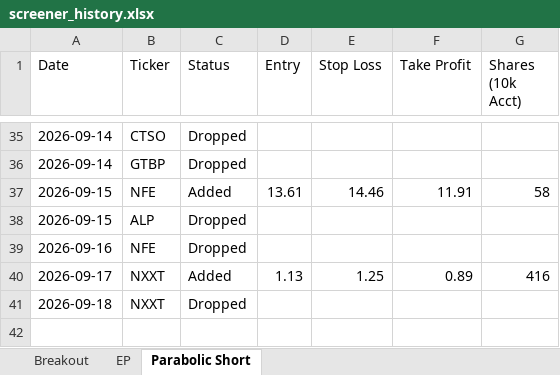
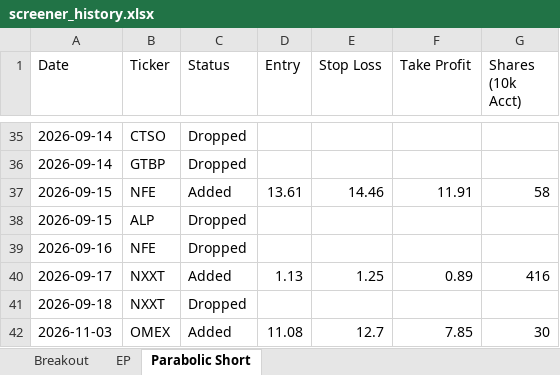
Before and after one commit to petarpanchev-lgtm/bug-free-umbrella, an Excel workbook: screener_history.xlsx, sheet Parabolic Short, drawn as a sheet; only a part is shown, gaps mark what is left out; values as stored, in another font and other column widths than the file's, no borders; the diff names each change by its address in the sheet, - before the commit and + after, or states it on an @@ line.

```diff
--- a/screener_history.xlsx (sheet Parabolic Short)
+++ b/screener_history.xlsx (sheet Parabolic Short)
+row 42: 2026-11-03 | OMEX | Added | 11.08 | 12.7 | 7.85 | 30
```
Also changed, not shown: sheet Breakout, sheet EP.
